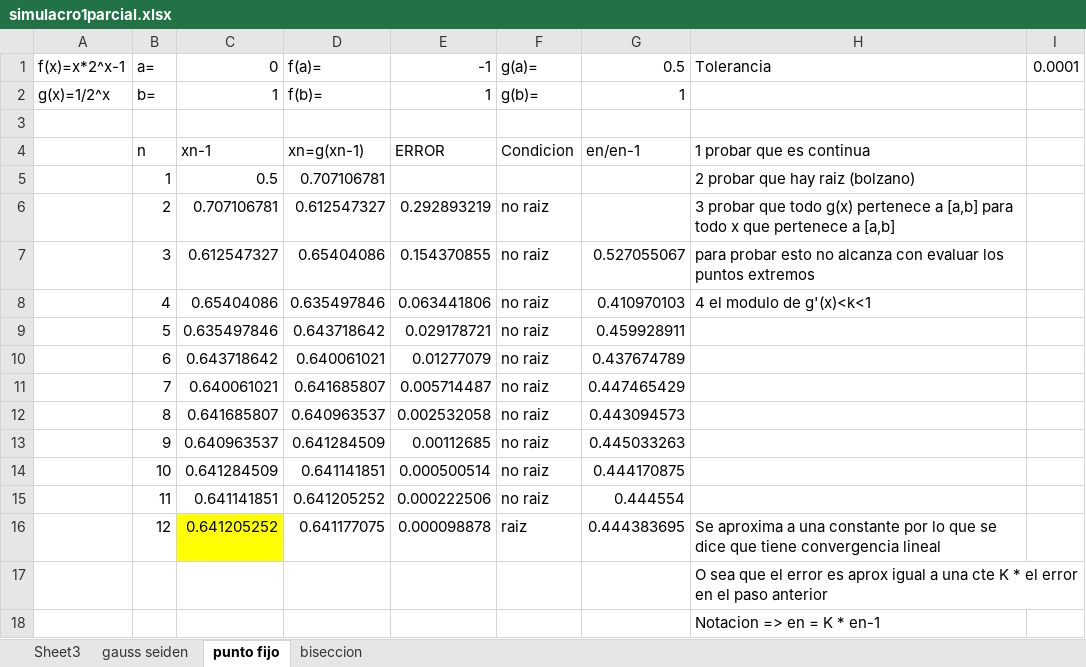
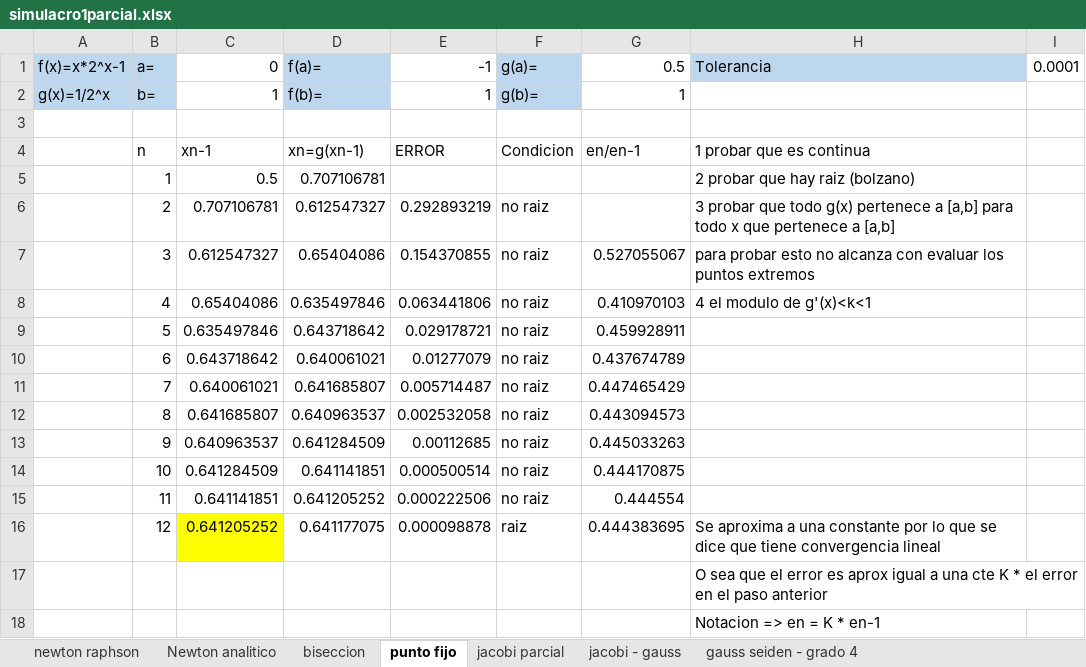
Before and after one commit to mauriciomolinapicco/numerical-calculus, an Excel workbook: primer_parte/simulacro1parcial.xlsx, sheet punto fijo, drawn as a sheet; values as stored, in another font and other column widths than the file's, no borders; the diff names each change by its address in the sheet, - before the commit and + after, or states it on an @@ line.

```diff
--- a/primer_parte/simulacro1parcial.xlsx (sheet punto fijo)
+++ b/primer_parte/simulacro1parcial.xlsx (sheet punto fijo)
-sheet tab: Sheet3
+sheet tab: Newton analitico
-sheet tab: gauss seiden
+sheet tab: gauss seiden - grado 4
+sheet tab: newton raphson
+sheet tab: jacobi parcial
+sheet tab: jacobi - gauss
@@ sheet tab order changed: newton raphson | Newton analitico | biseccion | punto fijo | jacobi parcial | jacobi - gauss | gauss seiden - grado 4 @@
-A1:B2 fill: none
+A1:B2 fill: #BDD7EE
-D1:D2 fill: none
+D1:D2 fill: #BDD7EE
-F1:F2 fill: none
+F1:F2 fill: #BDD7EE
-H1 fill: none
+H1 fill: #BDD7EE
```
Also changed, not shown: primer_parte/parcial1.xlsx, segunda_parte/3_minimos_cuadrados/aproximaciones.xlsx, 4 other files.
